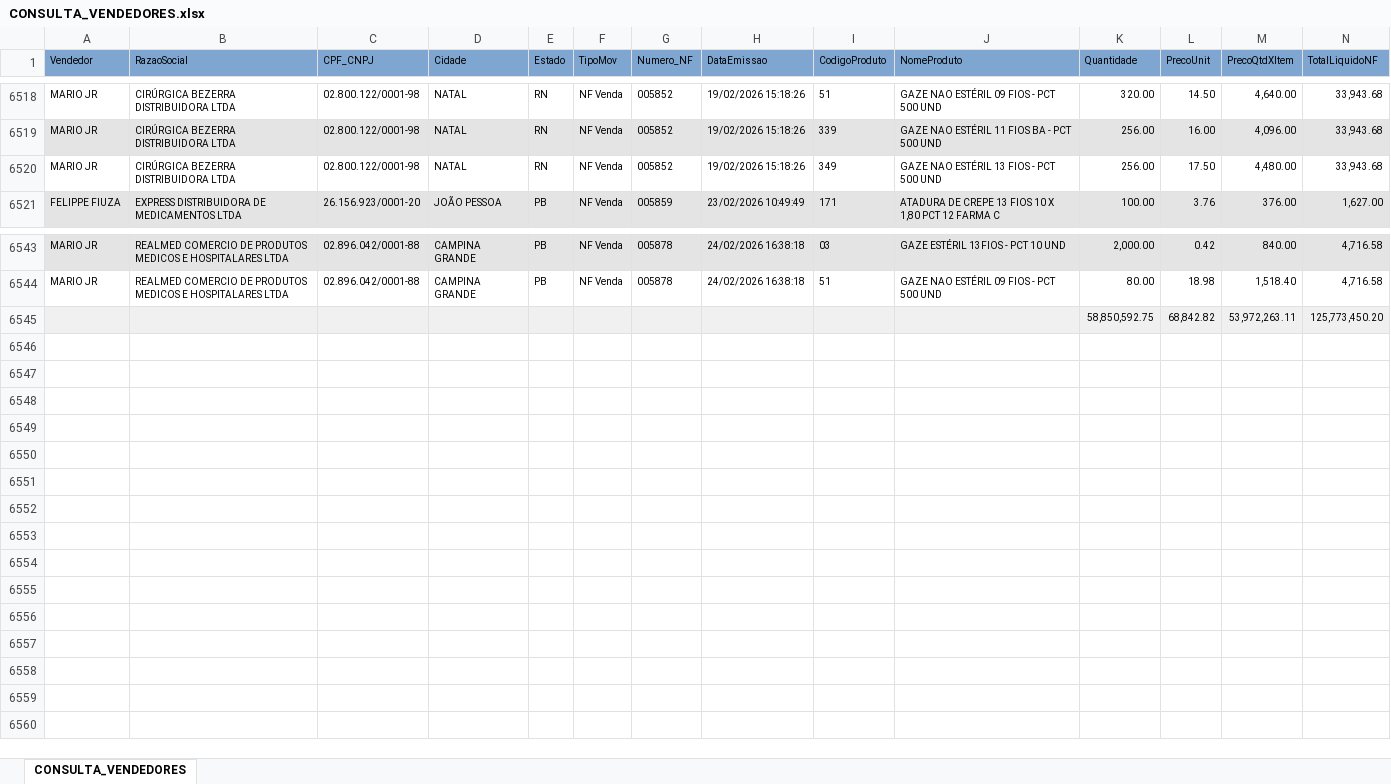
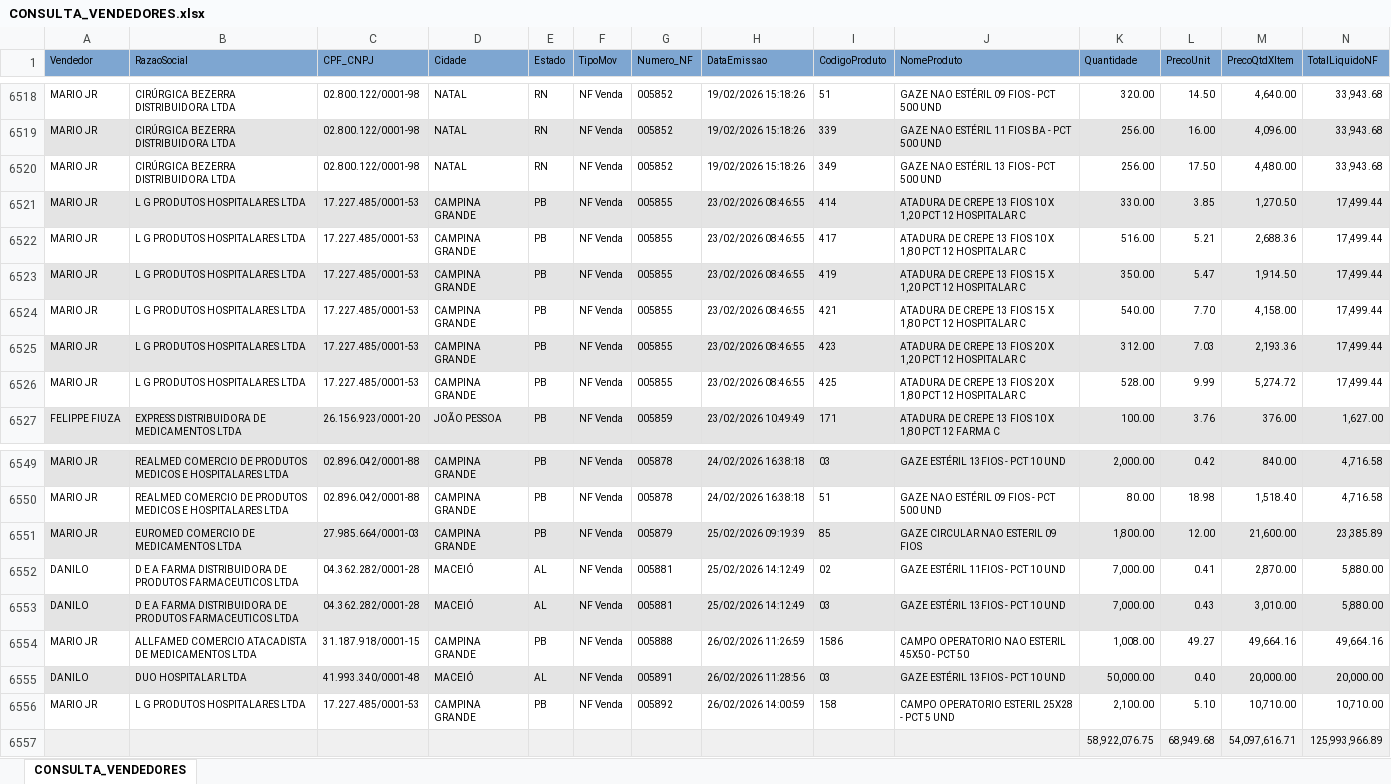
Before and after one commit to fabiosilvavendas-byte/CRM_Medtextil2.0, an Excel workbook: dados/CONSULTA_VENDEDORES.xlsx, sheet CONSULTA_VENDEDORES, drawn as a sheet; only a part is shown, gaps mark what is left out; values as stored, in another font and other column widths than the file's, no borders; removed rows and columns are numbered as before the commit, all else as after; rows hold the shown columns only; the diff names each change by its address in the sheet, - before the commit and + after, or states it on an @@ line.

Commit message:
Add files via upload

```diff
--- a/dados/CONSULTA_VENDEDORES.xlsx (sheet CONSULTA_VENDEDORES)
+++ b/dados/CONSULTA_VENDEDORES.xlsx (sheet CONSULTA_VENDEDORES)
+row 6521: MARIO JR | L G PRODUTOS HOSPITALARES LTDA | 17.227.485/0001-53 | CAMPINA GRANDE | PB | NF Venda | 005855 | 23/02/2026 08:46:55 | 414 | ATADURA DE CREPE 13 FIOS 10 X 1,20 PCT 12 HOSPITALAR C | 330.00 | 3.85 | 1,270.50 | 17,499.44
+row 6522: MARIO JR | L G PRODUTOS HOSPITALARES LTDA | 17.227.485/0001-53 | CAMPINA GRANDE | PB | NF Venda | 005855 | 23/02/2026 08:46:55 | 417 | ATADURA DE CREPE 13 FIOS 10 X 1,80 PCT 12 HOSPITALAR C | 516.00 | 5.21 | 2,688.36 | 17,499.44
+row 6523: MARIO JR | L G PRODUTOS HOSPITALARES LTDA | 17.227.485/0001-53 | CAMPINA GRANDE | PB | NF Venda | 005855 | 23/02/2026 08:46:55 | 419 | ATADURA DE CREPE 13 FIOS 15 X 1,20 PCT 12 HOSPITALAR C | 350.00 | 5.47 | 1,914.50 | 17,499.44
+row 6524: MARIO JR | L G PRODUTOS HOSPITALARES LTDA | 17.227.485/0001-53 | CAMPINA GRANDE | PB | NF Venda | 005855 | 23/02/2026 08:46:55 | 421 | ATADURA DE CREPE 13 FIOS 15 X 1,80 PCT 12 HOSPITALAR C | 540.00 | 7.70 | 4,158.00 | 17,499.44
+row 6525: MARIO JR | L G PRODUTOS HOSPITALARES LTDA | 17.227.485/0001-53 | CAMPINA GRANDE | PB | NF Venda | 005855 | 23/02/2026 08:46:55 | 423 | ATADURA DE CREPE 13 FIOS 20 X 1,20 PCT 12 HOSPITALAR C | 312.00 | 7.03 | 2,193.36 | 17,499.44
+row 6526: MARIO JR | L G PRODUTOS HOSPITALARES LTDA | 17.227.485/0001-53 | CAMPINA GRANDE | PB | NF Venda | 005855 | 23/02/2026 08:46:55 | 425 | ATADURA DE CREPE 13 FIOS 20 X 1,80 PCT 12 HOSPITALAR C | 528.00 | 9.99 | 5,274.72 | 17,499.44
-row 6545:  |  |  |  |  |  |  |  |  |  | 58,850,592.75 | 68,842.82 | 53,972,263.11 | 125,773,450.20
+row 6551: MARIO JR | EUROMED COMERCIO DE MEDICAMENTOS LTDA | 27.985.664/0001-03 | CAMPINA GRANDE | PB | NF Venda | 005879 | 25/02/2026 09:19:39 | 85 | GAZE CIRCULAR NAO ESTERIL 09 FIOS | 1,800.00 | 12.00 | 21,600.00 | 23,385.89
+row 6552: DANILO | D E A FARMA DISTRIBUIDORA DE PRODUTOS FARMACEUTICOS LTDA | 04.362.282/0001-28 | MACEIÓ | AL | NF Venda | 005881 | 25/02/2026 14:12:49 | 02 | GAZE ESTÉRIL 11FIOS - PCT 10 UND | 7,000.00 | 0.41 | 2,870.00 | 5,880.00
+row 6553: DANILO | D E A FARMA DISTRIBUIDORA DE PRODUTOS FARMACEUTICOS LTDA | 04.362.282/0001-28 | MACEIÓ | AL | NF Venda | 005881 | 25/02/2026 14:12:49 | 03 | GAZE ESTÉRIL 13FIOS - PCT 10 UND | 7,000.00 | 0.43 | 3,010.00 | 5,880.00
+row 6554: MARIO JR | ALLFAMED COMERCIO ATACADISTA DE MEDICAMENTOS LTDA | 31.187.918/0001-15 | CAMPINA GRANDE | PB | NF Venda | 005888 | 26/02/2026 11:26:59 | 1586 | CAMPO OPERATORIO NAO ESTERIL 45X50 - PCT 50 | 1,008.00 | 49.27 | 49,664.16 | 49,664.16
+row 6555: DANILO | DUO HOSPITALAR LTDA | 41.993.340/0001-48 | MACEIÓ | AL | NF Venda | 005891 | 26/02/2026 11:28:56 | 03 | GAZE ESTÉRIL 13FIOS - PCT 10 UND | 50,000.00 | 0.40 | 20,000.00 | 20,000.00
+row 6556: MARIO JR | L G PRODUTOS HOSPITALARES LTDA | 17.227.485/0001-53 | CAMPINA GRANDE | PB | NF Venda | 005892 | 26/02/2026 14:00:59 | 158 | CAMPO OPERATORIO ESTERIL 25X28 - PCT 5 UND | 2,100.00 | 5.10 | 10,710.00 | 10,710.00
+row 6557:  |  |  |  |  |  |  |  |  |  | 58,922,076.75 | 68,949.68 | 54,097,616.71 | 125,993,966.89
```
